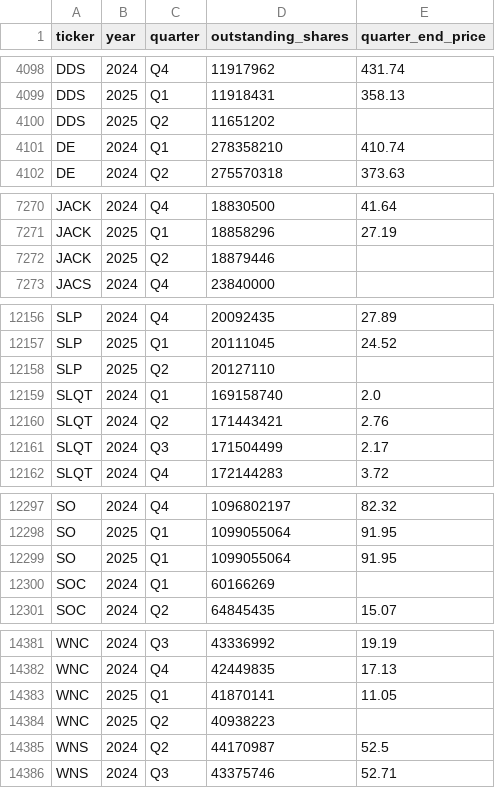
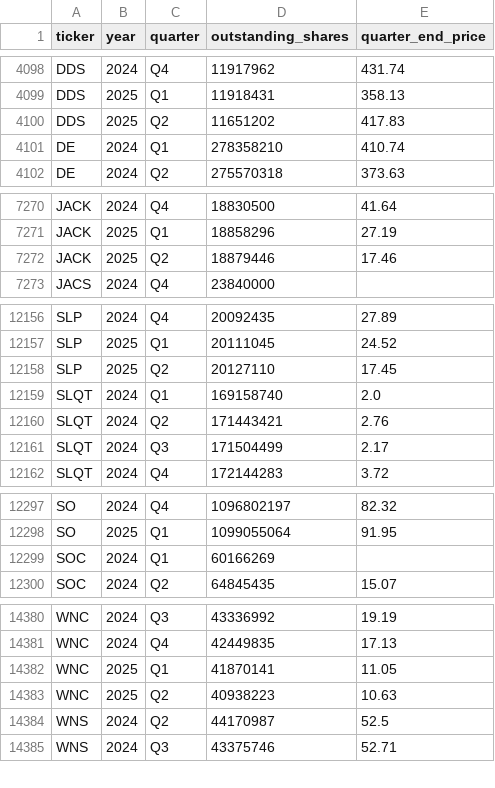
Before and after one commit to andreiCiocirlan/quarterly_holdings, a CSV file: data/external/stock_shs_q_end_prices.csv, drawn as a sheet; only a part is shown, gaps mark what is left out.

Commit message:
remove duplicate

```diff
--- a/data/external/stock_shs_q_end_prices.csv
+++ b/data/external/stock_shs_q_end_prices.csv
@@ -4099,3 +4099,3 @@ DDS,2024,Q4,11917962,431.74
 DDS,2025,Q1,11918431,358.13
-DDS,2025,Q2,11651202,
+DDS,2025,Q2,11651202,417.83
 DE,2024,Q1,278358210,410.74
@@ -7271,3 +7271,3 @@ JACK,2024,Q4,18830500,41.64
 JACK,2025,Q1,18858296,27.19
-JACK,2025,Q2,18879446,
+JACK,2025,Q2,18879446,17.46
 JACS,2024,Q4,23840000,
@@ -12157,3 +12157,3 @@ SLP,2024,Q4,20092435,27.89
 SLP,2025,Q1,20111045,24.52
-SLP,2025,Q2,20127110,
+SLP,2025,Q2,20127110,17.45
 SLQT,2024,Q1,169158740,2.0
@@ -12298,3 +12298,2 @@ SO,2024,Q4,1096802197,82.32
 SO,2025,Q1,1099055064,91.95
-SO,2025,Q1,1099055064,91.95
 SOC,2024,Q1,60166269,
@@ -14383,3 +14382,3 @@ WNC,2024,Q4,42449835,17.13
 WNC,2025,Q1,41870141,11.05
-WNC,2025,Q2,40938223,
+WNC,2025,Q2,40938223,10.63
 WNS,2024,Q2,44170987,52.5
```
